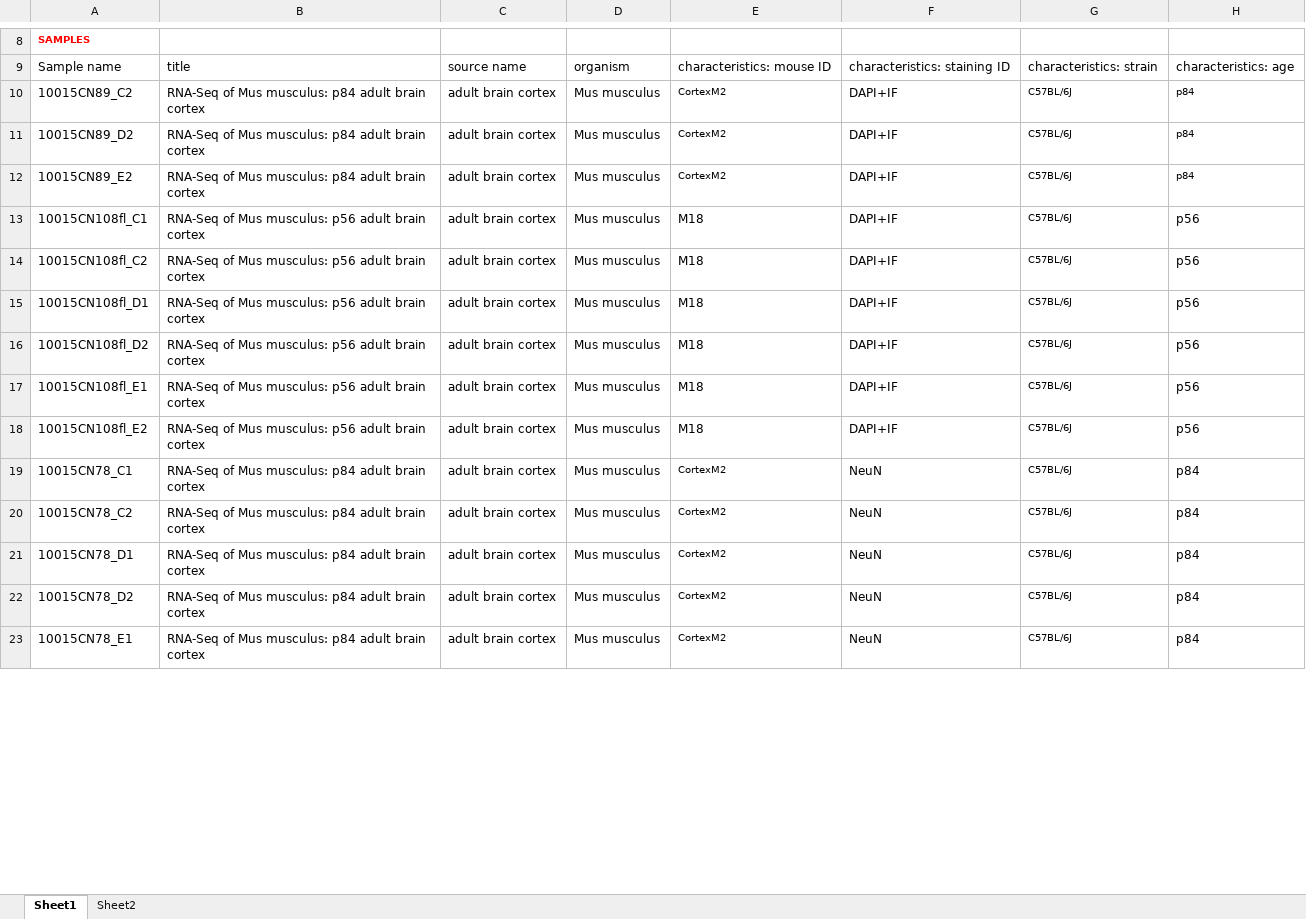
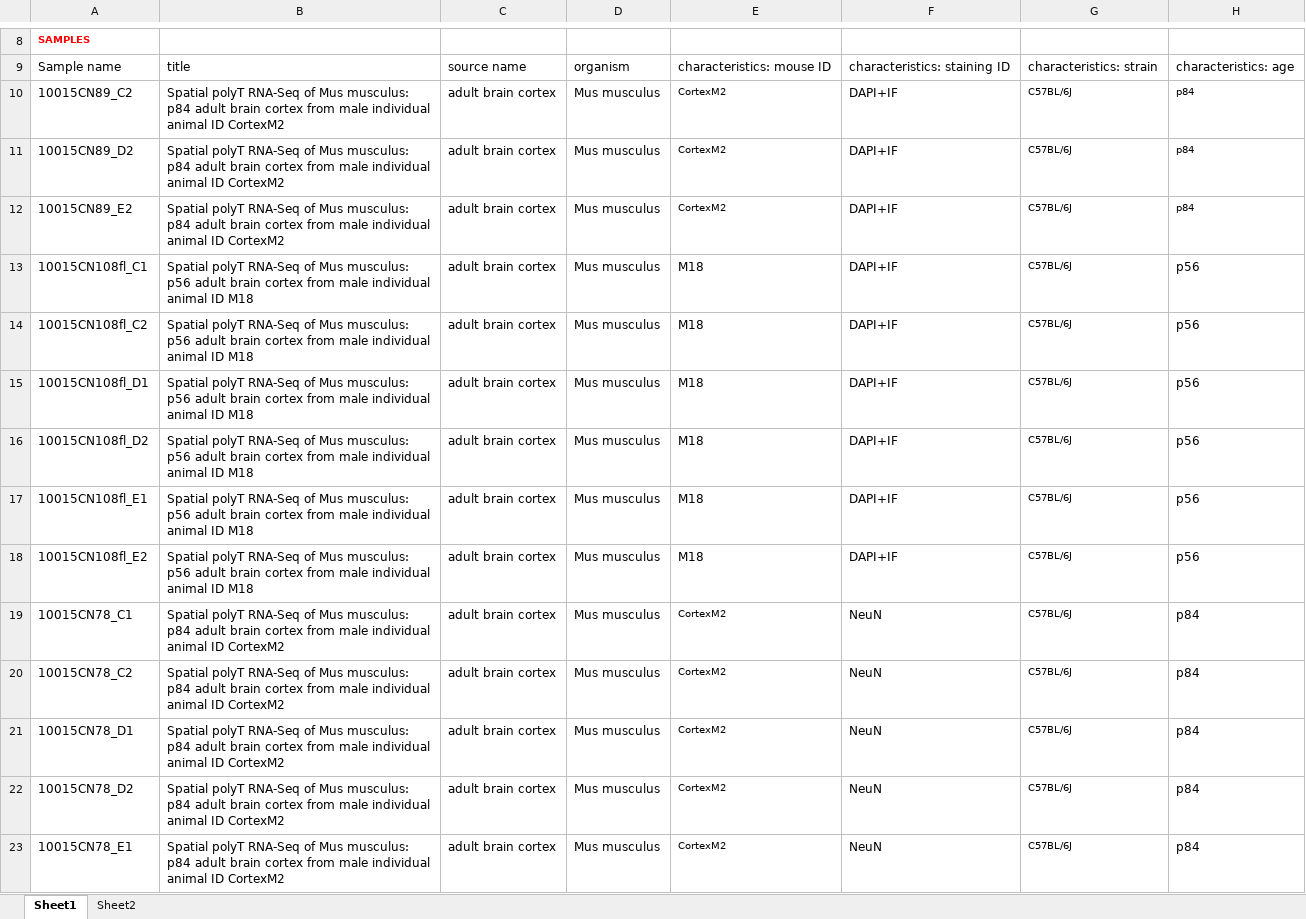
Before and after one commit to klarman-cell-observatory/sm-omics, an Excel workbook: metadata.xlsx, sheet Sheet1, drawn as a sheet; only a part is shown, gaps mark what is left out; values as stored, in another font and other column widths than the file's, no borders; the diff covers the shown part only; the diff names each change by its address in the sheet, - before the commit and + after, or states it on an @@ line.

Commit message:
metadata

```diff
--- a/metadata.xlsx (sheet Sheet1)
+++ b/metadata.xlsx (sheet Sheet1)
-B10:B12: RNA-Seq of Mus musculus: p84 adult brain cortex
+B10:B12: Spatial polyT RNA-Seq of Mus musculus: p84 adult brain cortex from male individual animal ID CortexM2
-B13:B18: RNA-Seq of Mus musculus: p56 adult brain cortex
+B13:B18: Spatial polyT RNA-Seq of Mus musculus: p56 adult brain cortex from male individual animal ID M18
-B19:B23: RNA-Seq of Mus musculus: p84 adult brain cortex
+B19:B23: Spatial polyT RNA-Seq of Mus musculus: p84 adult brain cortex from male individual animal ID CortexM2
```
Also changed, not shown: 76 edited cells elsewhere in this sheet, 6 other files.
